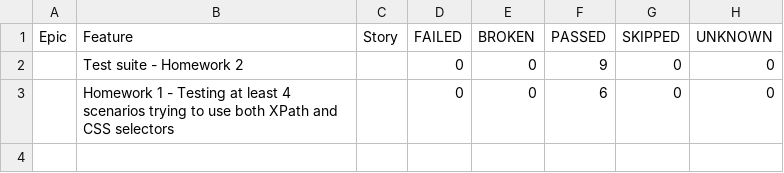
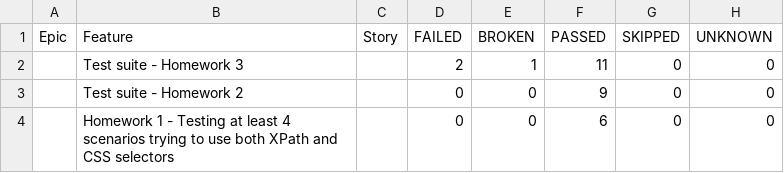
Before and after one commit to dmelisadg/epamAutomatedTestingJS, a CSV file: allure-report/data/behaviors.csv, drawn as a sheet; the diff names each change by its address in the sheet, - before the commit and + after, or states it on an @@ line.

```diff
--- a/allure-report/data/behaviors.csv
+++ b/allure-report/data/behaviors.csv
+row 2:  | Test suite - Homework 3 |  | 2 | 1 | 11 | 0 | 0
```
Also changed, not shown: allure-report/data/suites.csv, 27 other files.
